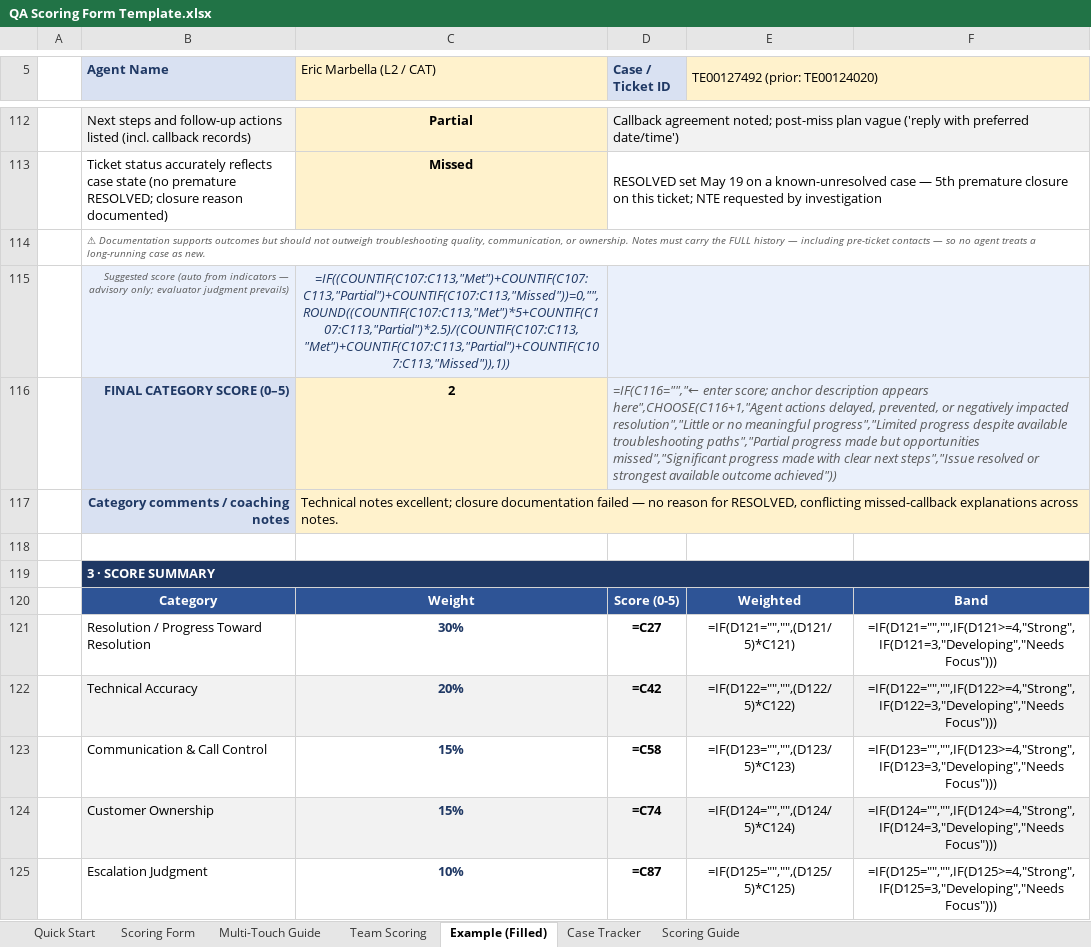
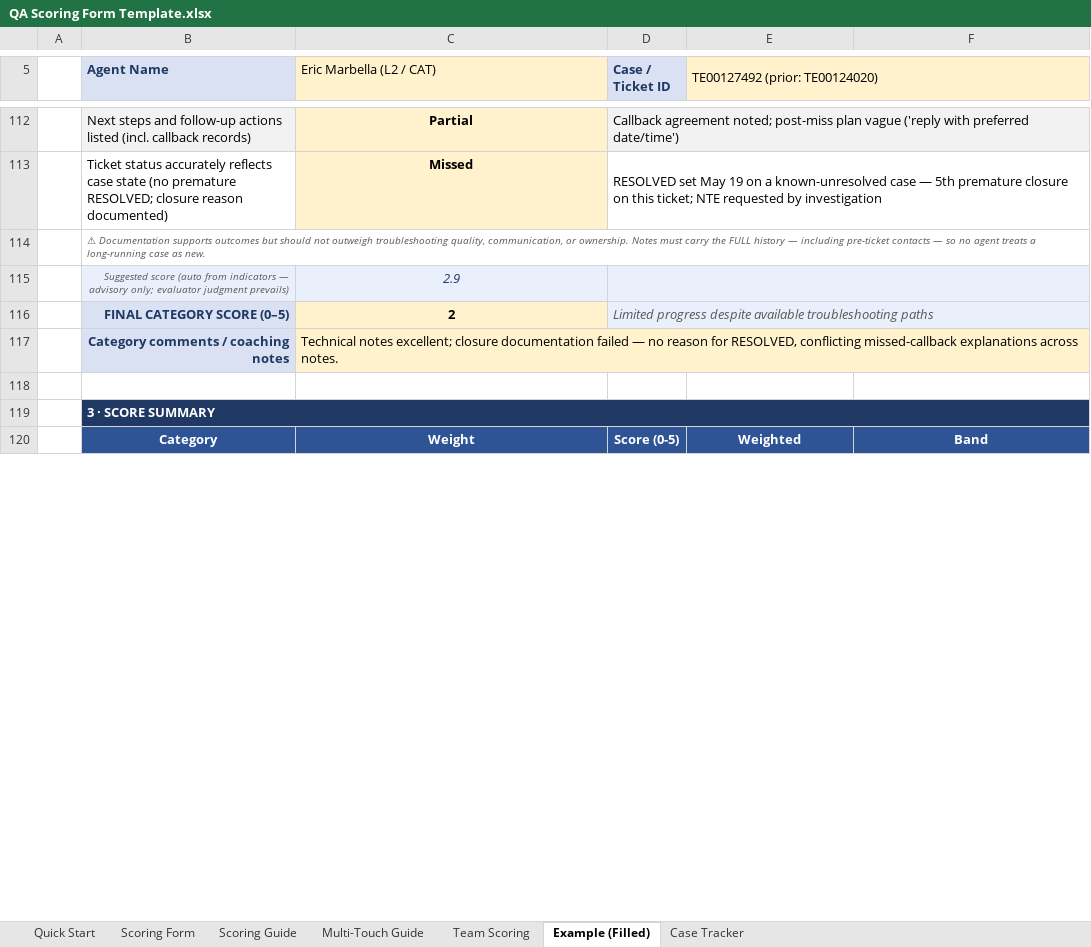
Before and after one commit to edmarpadayhag-vscode/Linksys-QA-Rubric-Form, an Excel workbook: QA Scoring Form Template.xlsx, sheet Example (Filled), drawn as a sheet; only a part is shown, gaps mark what is left out; values as stored, in another font and other column widths than the file's, no borders; formulas without a stored value are shown as written; conditional formats not drawn; removed rows and columns are numbered as before the commit, all else as after; the diff covers the shown part only; the diff names each change by its address in the sheet, - before the commit and + after, or states it on an @@ line.

```diff
--- a/QA Scoring Form Template.xlsx (sheet Example (Filled))
+++ b/QA Scoring Form Template.xlsx (sheet Example (Filled))
@@ sheet tab order changed: Quick Start | Scoring Form | Scoring Guide | Multi-Touch Guide | Team Scoring | Example (Filled) | Case Tracker @@
-C115 (Eric Marbella (L2 / CAT)): =IF((COUNTIF(C107:C113,"Met")+COUNTIF(C107:C113,"Partial")+COUNTIF(C107:C113,"Missed"))=0,"",ROUND((COUNTIF(C107:C113,"Met")*5+COUNTIF(C107:C113,"Partial")*2.5)/(COUNTIF(C107:C113,"Met")+COUNTIF(C107:C113,"Partial")+COUNTIF(C107:C113,"Missed")),1))
+C115 (Eric Marbella (L2 / CAT)): 2.9
-D116 (Case / Ticket ID): =IF(C116="","← enter score; anchor description appears here",CHOOSE(C116+1,"Agent actions delayed, prevented, or negatively impacted resolution","Little or no meaningful progress","Limited progress despite available troubleshooting paths","Partial progress made but opportunities missed","Significant progress made with clear next steps","Issue resolved or strongest available outcome achieved"))
+D116 (Case / Ticket ID): Limited progress despite available troubleshooting paths
-row 121:  | Resolution / Progress Toward Resolution | 30% | =C27 | =IF(D121="","",(D121/5)*C121) | =IF(D121="","",IF(D121>=4,"Strong",IF(D121=3,"Developing","Needs Focus")))
-row 122:  | Technical Accuracy | 20% | =C42 | =IF(D122="","",(D122/5)*C122) | =IF(D122="","",IF(D122>=4,"Strong",IF(D122=3,"Developing","Needs Focus")))
-row 123:  | Communication & Call Control | 15% | =C58 | =IF(D123="","",(D123/5)*C123) | =IF(D123="","",IF(D123>=4,"Strong",IF(D123=3,"Developing","Needs Focus")))
-row 124:  | Customer Ownership | 15% | =C74 | =IF(D124="","",(D124/5)*C124) | =IF(D124="","",IF(D124>=4,"Strong",IF(D124=3,"Developing","Needs Focus")))
-row 125:  | Escalation Judgment | 10% | =C87 | =IF(D125="","",(D125/5)*C125) | =IF(D125="","",IF(D125>=4,"Strong",IF(D125=3,"Developing","Needs Focus")))
```
Also changed, not shown: 8 added rows, 3 removed rows and 14 edited cells elsewhere in this sheet, sheet Case Tracker, sheet Scoring Form, sheet Team Scoring, formulas that keep their value, 4 other files.
